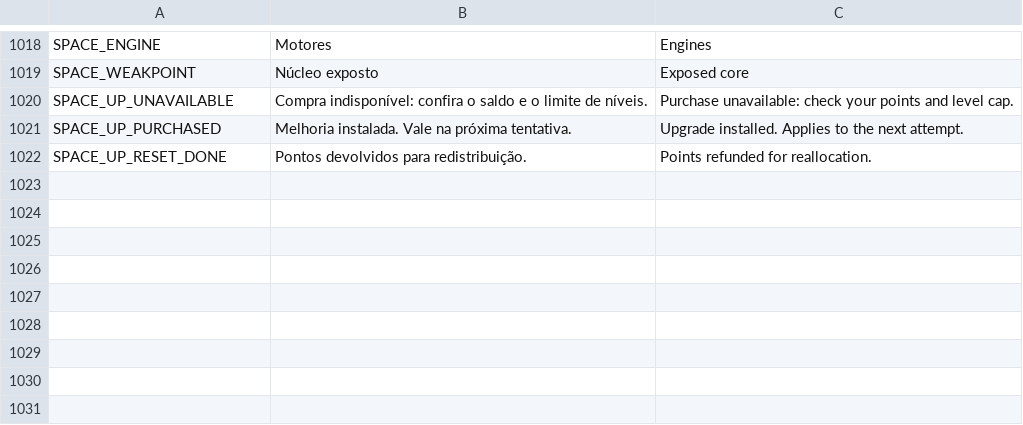
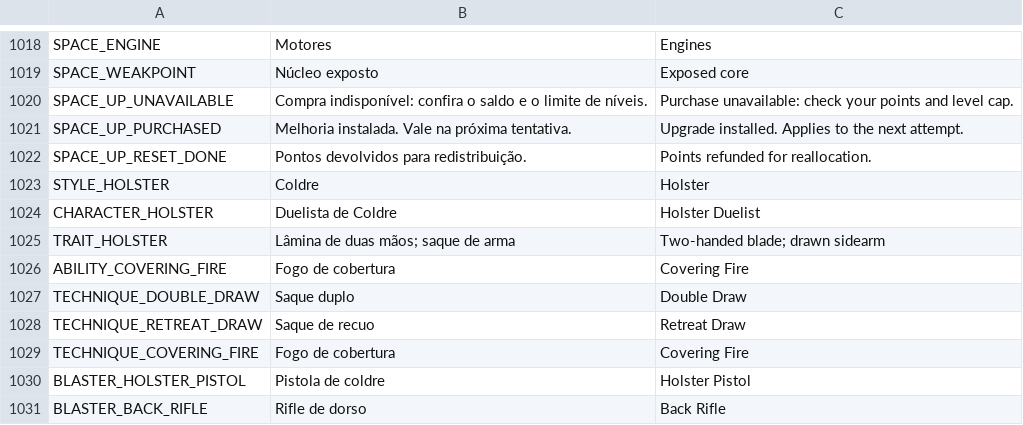
Before and after one commit to nicolasgrotto/duel-of-fates, a CSV file: localization/strings.csv, drawn as a sheet; only a part is shown, gaps mark what is left out.

Commit message:
feat(story): add the holster combat style

```diff
--- a/localization/strings.csv
+++ b/localization/strings.csv
@@ -1048 +1048,10 @@ SPACE_UP_PURCHASED,Melhoria instalada. Vale na próxima tentativa.,Upgrade insta
 SPACE_UP_RESET_DONE,Pontos devolvidos para redistribuição.,Points refunded for reallocation.
+STYLE_HOLSTER,Coldre,Holster
+CHARACTER_HOLSTER,Duelista de Coldre,Holster Duelist
+TRAIT_HOLSTER,Lâmina de duas mãos; saque de arma,Two-handed blade; drawn sidearm
+ABILITY_COVERING_FIRE,Fogo de cobertura,Covering Fire
+TECHNIQUE_DOUBLE_DRAW,Saque duplo,Double Draw
+TECHNIQUE_RETREAT_DRAW,Saque de recuo,Retreat Draw
+TECHNIQUE_COVERING_FIRE,Fogo de cobertura,Covering Fire
+BLASTER_HOLSTER_PISTOL,Pistola de coldre,Holster Pistol
+BLASTER_BACK_RIFLE,Rifle de dorso,Back Rifle
```
Also changed, not shown: 59 other files.
